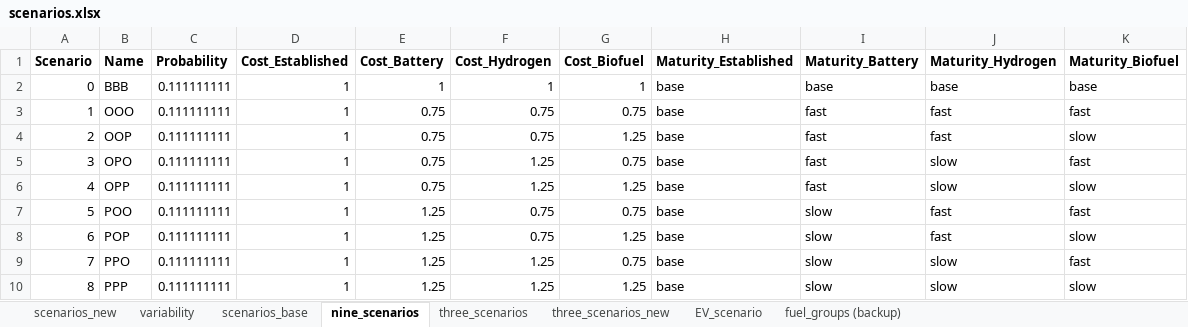
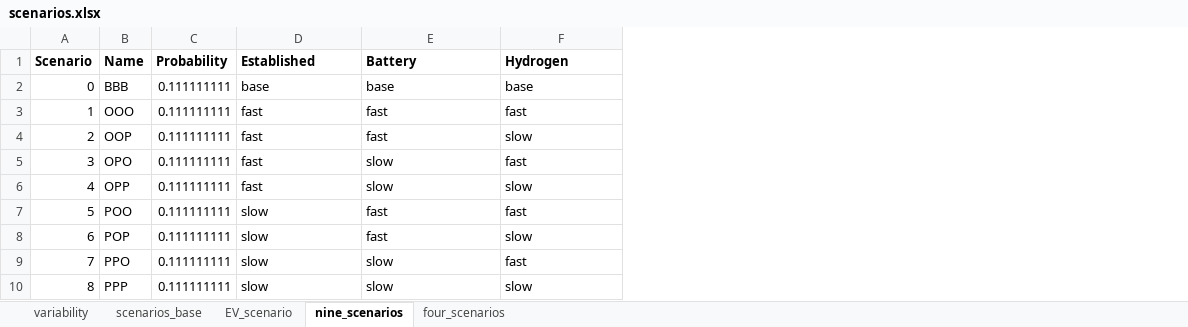
Before and after one commit to SteffenBakker/STraM_ntnu_development, an Excel workbook: Data/scenarios.xlsx, sheet nine_scenarios, drawn as a sheet; values as stored, in another font and other column widths than the file's, no borders; removed rows and columns are numbered as before the commit, all else as after; the diff names each change by its address in the sheet, - before the commit and + after, or states it on an @@ line.

Commit message:
updated scenario reading

```diff
--- a/Data/scenarios.xlsx (sheet nine_scenarios)
+++ b/Data/scenarios.xlsx (sheet nine_scenarios)
-sheet tab: three_scenarios
+sheet tab: four_scenarios
-sheet tab: scenarios_new
-sheet tab: three_scenarios_new
-sheet tab: fuel_groups (backup)
@@ sheet tab order changed: variability | scenarios_base | EV_scenario | nine_scenarios | four_scenarios @@
-column D (Cost_Established), rows 2-10: all 1
-column E (Cost_Battery), rows 2-10: 1 | 0.75 | 0.75 | 0.75 | 0.75 | 1.25 | 1.25 | 1.25 | 1.25
-column F (Cost_Hydrogen), rows 2-10: 1 | 0.75 | 0.75 | 1.25 | 1.25 | 0.75 | 0.75 | 1.25 | 1.25
-column G (Cost_Biofuel), rows 2-10: 1 | 0.75 | 1.25 | 0.75 | 1.25 | 0.75 | 1.25 | 0.75 | 1.25
-column H (Maturity_Established), rows 2-10: all base
-D1: Maturity_Battery
+D1: Established
-E1: Maturity_Hydrogen
+E1: Battery
-F1: Maturity_Biofuel
+F1: Hydrogen
```
Also changed, not shown: sheet scenarios_base, sheet four_scenarios, sheet EV_scenario, 6 other files.
